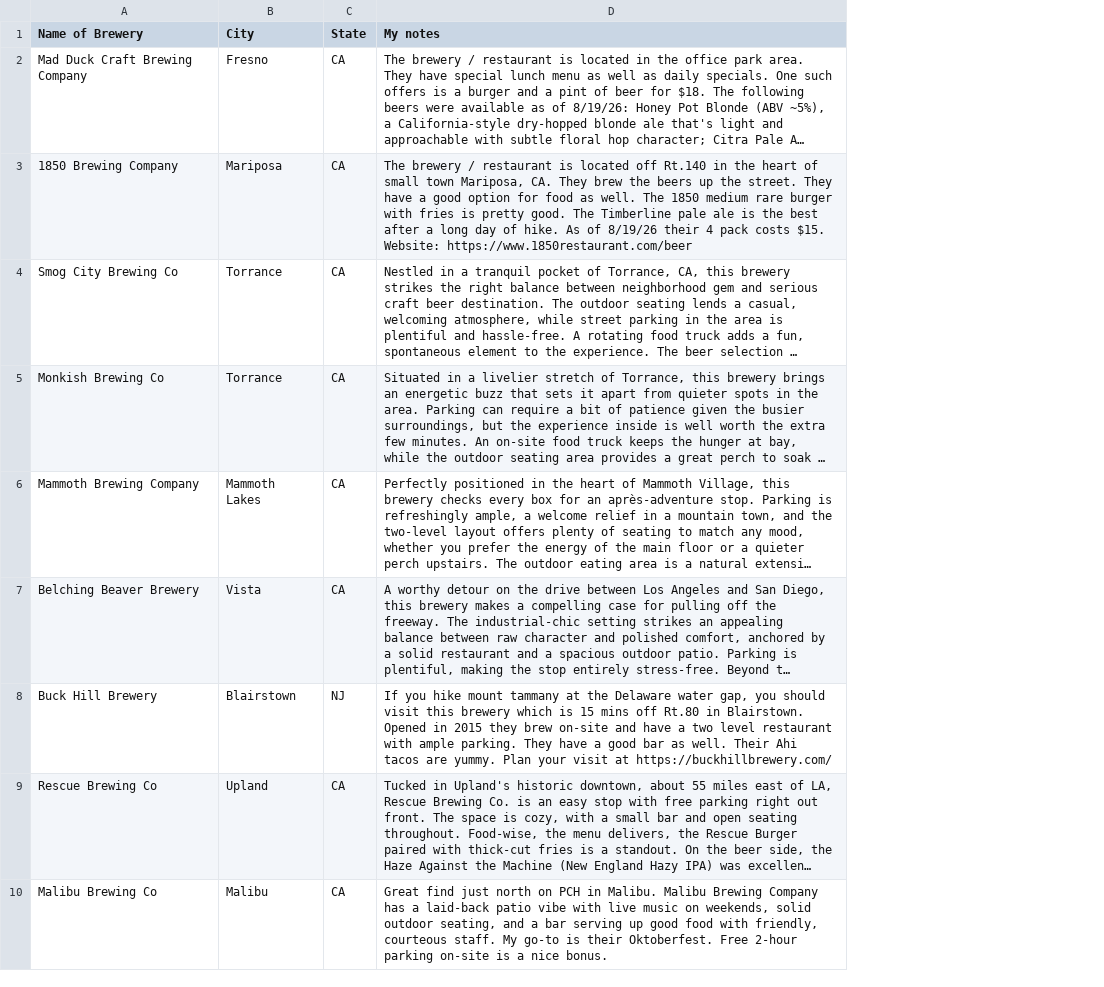
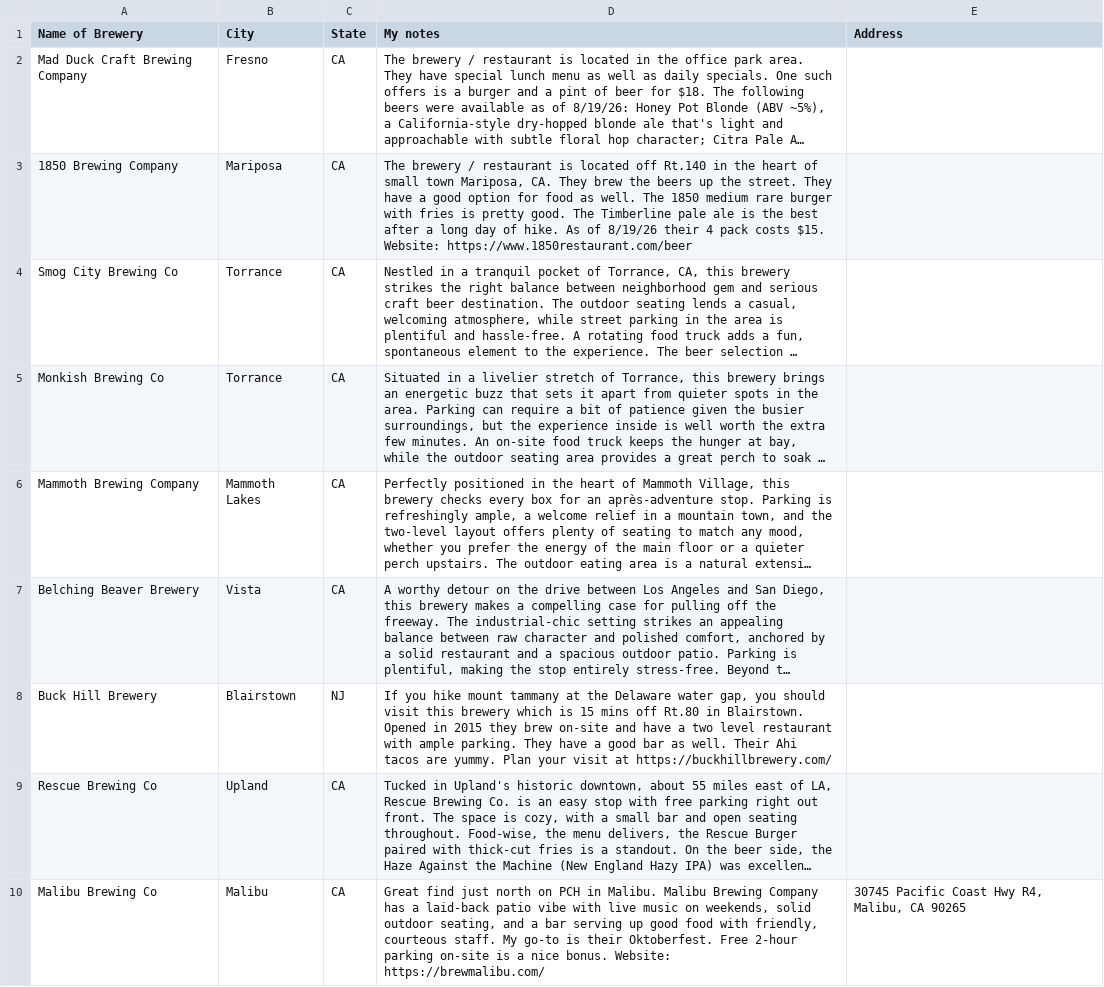
Before and after one commit to satsanthony/brewery, a CSV file: brewery.csv, drawn as a sheet; long unchanged cells end in …; the diff names each change by its address in the sheet, - before the commit and + after, or states it on an @@ line.

```diff
--- a/brewery.csv
+++ b/brewery.csv
+column E (Address), row 10: 30745 Pacific Coast Hwy R4, Malibu, CA 90265
-D10 (My notes): …nice bonus.
+D10 (My notes): …nice bonus. Website: https://brewmalibu.com/
```
Also changed, not shown: 2 other files.
